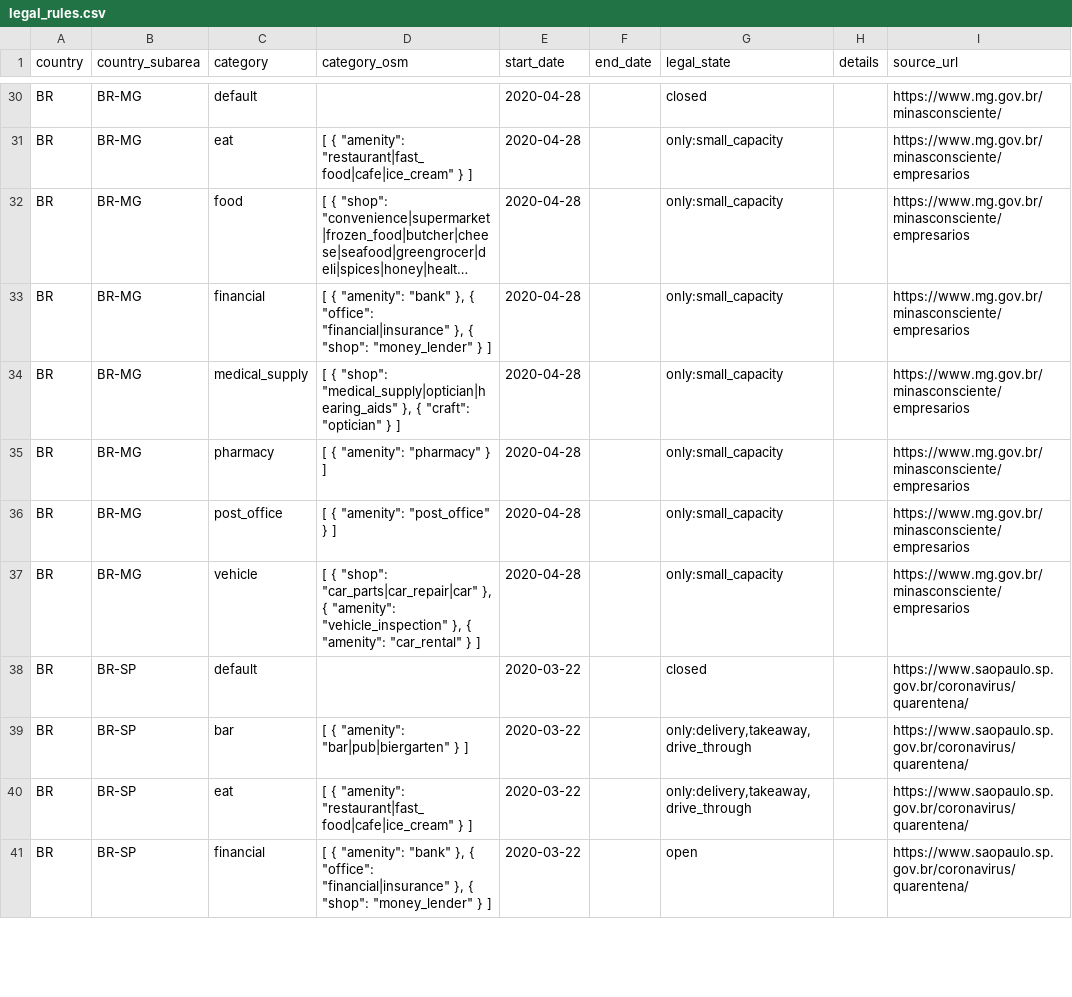
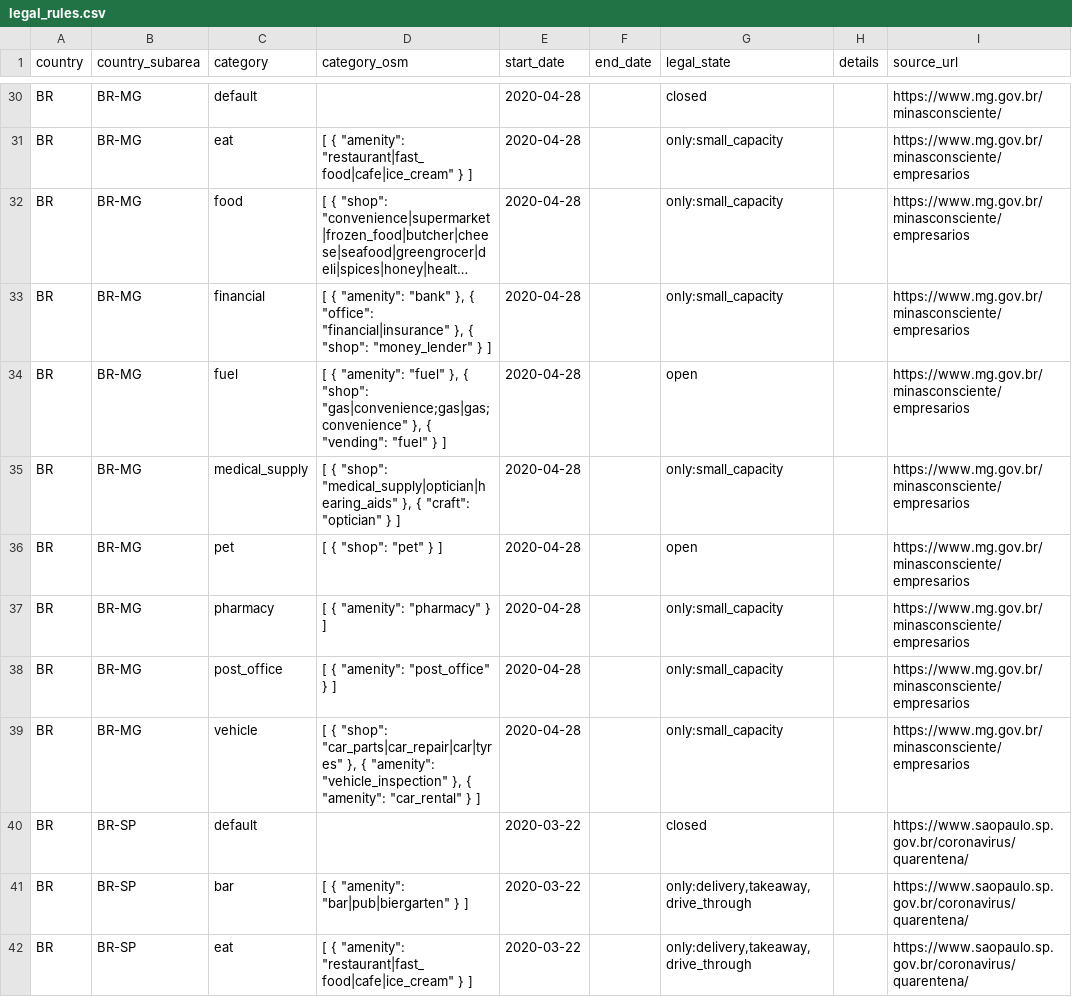
Before and after one commit to caresteouvert/Covid_enseignes, a CSV file: legal_rules.csv, drawn as a sheet; only a part is shown, gaps mark what is left out; the shorter side is filled out with more unchanged rows; long unchanged cells end in …; addresses are those after the commit; the diff names each change by its address in the sheet, - before the commit and + after, or states it on an @@ line.

Commit message:
Update legal rules for Brazil, state of Minas Gerais

```diff
--- a/legal_rules.csv
+++ b/legal_rules.csv
+row 34: BR | BR-MG | fuel | [ { "amenity": "fuel" }, { "shop": "gas|convenience;gas|gas;convenience" }, { "vending": "fuel" } ] | 2020-04-28 |  | open |  | https://www.mg.gov.br/minasconsciente/empresarios
+row 36: BR | BR-MG | pet | [ { "shop": "pet" } ] | 2020-04-28 |  | open |  | https://www.mg.gov.br/minasconsciente/empresarios
-D39 (category_osm): …{ "shop": "car_parts|car_repair|car" }, {…
+D39 (category_osm): …{ "shop": "car_parts|car_repair|car|tyres" }, {…
```
